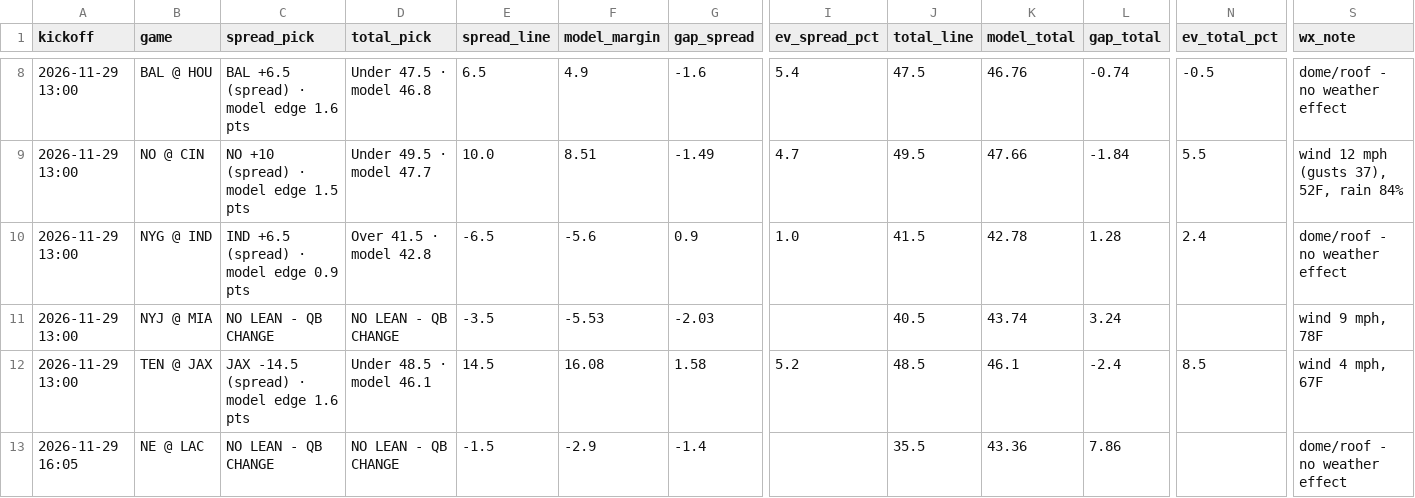
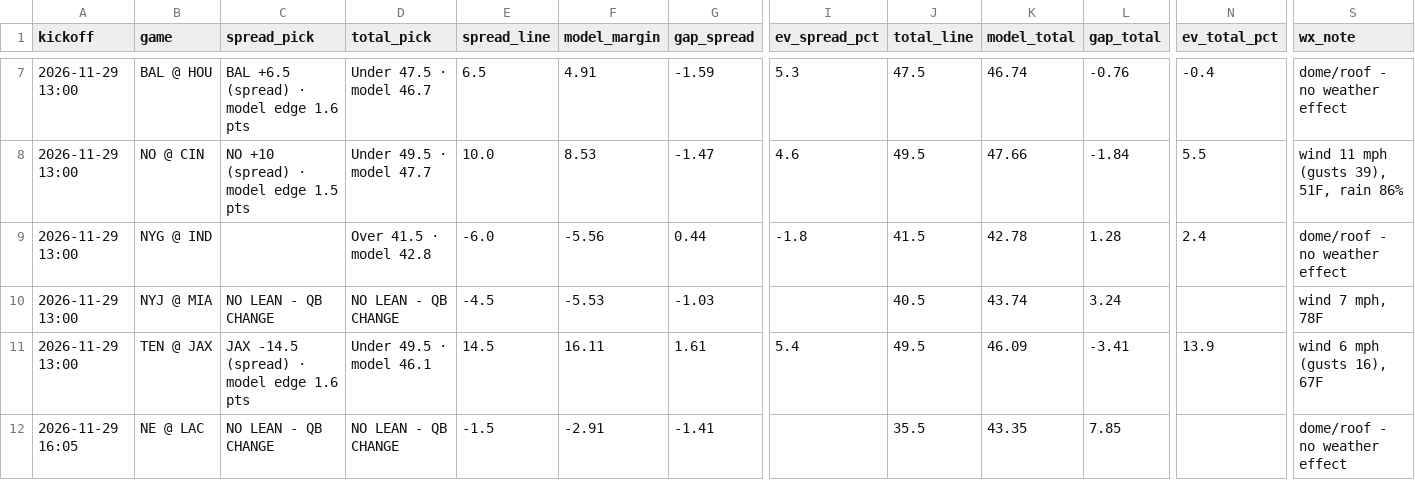
Before and after one commit to bmartinez83/nfl-cfb, a CSV file: outputs/nfl_weekly_predictions.csv, drawn as a sheet; only a part is shown, gaps mark what is left out; addresses are those after the commit; the diff covers the shown part only; the diff names each change by its address in the sheet, - before the commit and + after, or states it on an @@ line.

```diff
--- a/outputs/nfl_weekly_predictions.csv
+++ b/outputs/nfl_weekly_predictions.csv
-D7 (total_pick): Under 47.5 · model 46.8
+D7 (total_pick): Under 47.5 · model 46.7
-F7 (model_margin): 4.9
+F7 (model_margin): 4.91
-G7 (gap_spread): -1.6
+G7 (gap_spread): -1.59
-I7 (ev_spread_pct): 5.4
+I7 (ev_spread_pct): 5.3
-K7 (model_total): 46.76
+K7 (model_total): 46.74
-L7 (gap_total): -0.74
+L7 (gap_total): -0.76
-N7 (ev_total_pct): -0.5
+N7 (ev_total_pct): -0.4
-F8 (model_margin): 8.51
+F8 (model_margin): 8.53
-G8 (gap_spread): -1.49
+G8 (gap_spread): -1.47
-I8 (ev_spread_pct): 4.7
+I8 (ev_spread_pct): 4.6
-S8 (wx_note): wind 12 mph (gusts 37), 52F, rain 84%
+S8 (wx_note): wind 11 mph (gusts 39), 51F, rain 86%
-C9 (spread_pick): IND +6.5 (spread) · model edge 0.9 pts
+C9 (spread_pick): (empty)
-E9 (spread_line): -6.5
+E9 (spread_line): -6.0
-F9 (model_margin): -5.6
+F9 (model_margin): -5.56
-G9 (gap_spread): 0.9
+G9 (gap_spread): 0.44
-I9 (ev_spread_pct): 1.0
+I9 (ev_spread_pct): -1.8
-E10 (spread_line): -3.5
+E10 (spread_line): -4.5
-G10 (gap_spread): -2.03
+G10 (gap_spread): -1.03
-S10 (wx_note): wind 9 mph, 78F
+S10 (wx_note): wind 7 mph, 78F
-D11 (total_pick): Under 48.5 · model 46.1
+D11 (total_pick): Under 49.5 · model 46.1
-F11 (model_margin): 16.08
+F11 (model_margin): 16.11
-G11 (gap_spread): 1.58
+G11 (gap_spread): 1.61
-I11 (ev_spread_pct): 5.2
+I11 (ev_spread_pct): 5.4
-J11 (total_line): 48.5
+J11 (total_line): 49.5
-K11 (model_total): 46.1
+K11 (model_total): 46.09
-L11 (gap_total): -2.4
+L11 (gap_total): -3.41
-N11 (ev_total_pct): 8.5
+N11 (ev_total_pct): 13.9
-S11 (wx_note): wind 4 mph, 67F
+S11 (wx_note): wind 6 mph (gusts 16), 67F
-F12 (model_margin): -2.9
+F12 (model_margin): -2.91
-G12 (gap_spread): -1.4
+G12 (gap_spread): -1.41
-K12 (model_total): 43.36
+K12 (model_total): 43.35
-L12 (gap_total): 7.86
+L12 (gap_total): 7.85
```
Also changed, not shown: 1 removed row and 63 edited cells elsewhere in this file, outputs/nfl_log.csv, 1 other file.
